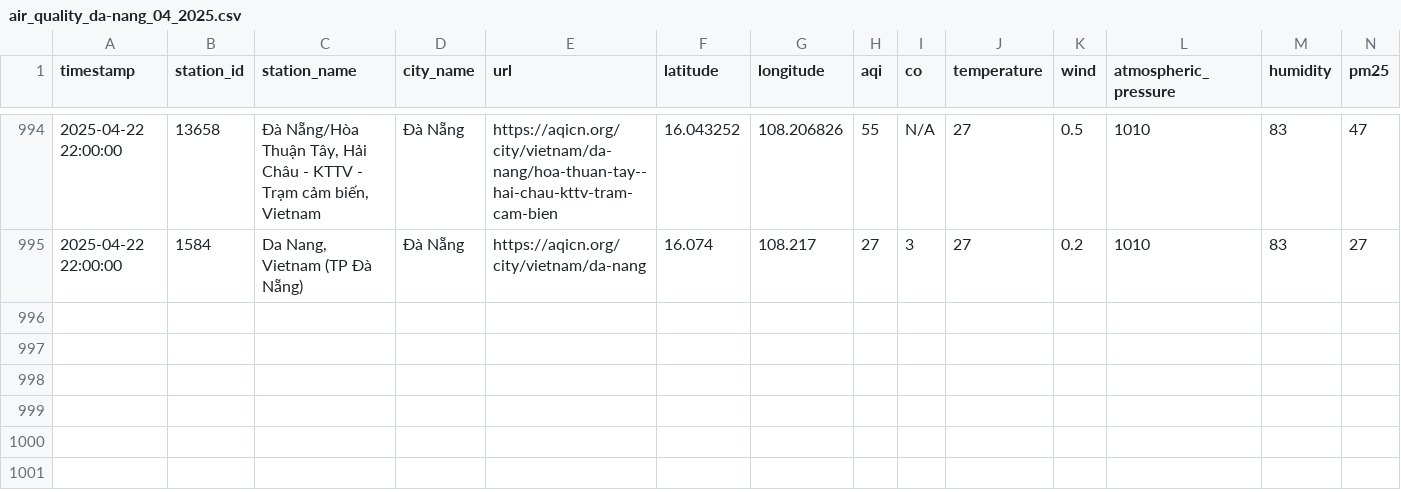
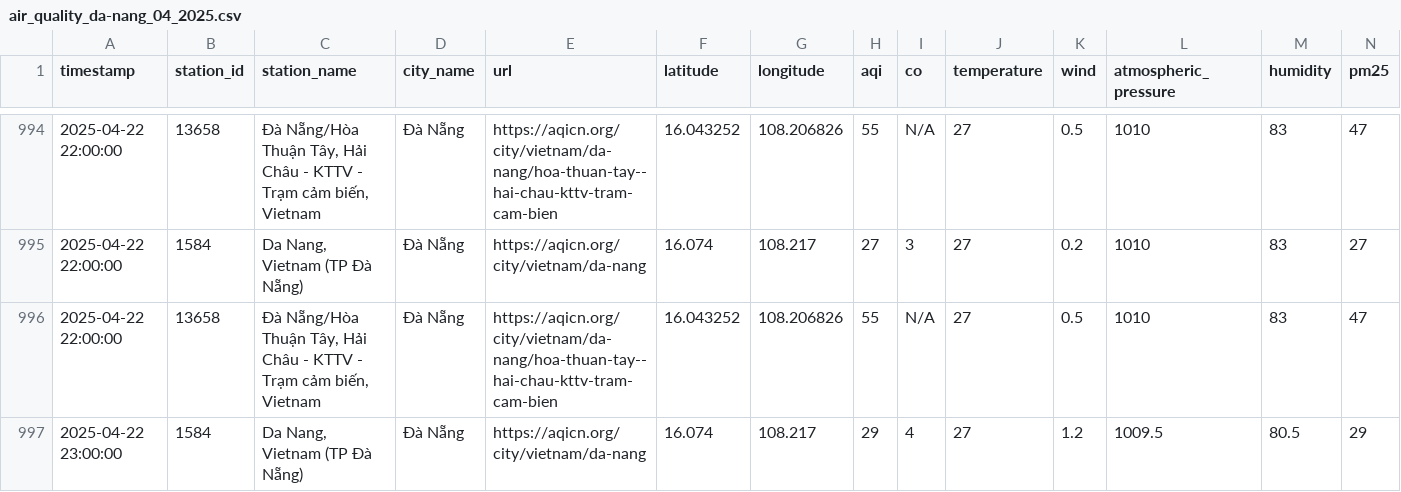
Before and after one commit to QuanIsMe7303/vietnam-air-quality-crawler, a CSV file: result/da-nang/air_quality_da-nang_04_2025.csv, drawn as a sheet; only a part is shown, gaps mark what is left out; rows hold the shown columns only; the diff names each change by its address in the sheet, - before the commit and + after, or states it on an @@ line.

```diff
--- a/result/da-nang/air_quality_da-nang_04_2025.csv
+++ b/result/da-nang/air_quality_da-nang_04_2025.csv
+row 996: 2025-04-22 22:00:00 | 13658 | Đà Nẵng/Hòa Thuận Tây, Hải Châu - KTTV - Trạm cảm biến, Vietnam | Đà Nẵng | https://aqicn.org/city/vietnam/da-nang/hoa-thuan-tay--hai-chau-kttv-tram-cam-bien | 16.043252 | 108.206826 | 55 | N/A | 27 | 0.5 | 1010 | 83 | 47
+row 997: 2025-04-22 23:00:00 | 1584 | Da Nang, Vietnam (TP Đà Nẵng) | Đà Nẵng | https://aqicn.org/city/vietnam/da-nang | 16.074 | 108.217 | 29 | 4 | 27 | 1.2 | 1009.5 | 80.5 | 29
```
Also changed, not shown: result/can-tho/air_quality_can-tho_04_2025.csv, result/cao-bang/air_quality_cao-bang_04_2025.csv, 7 other files.
